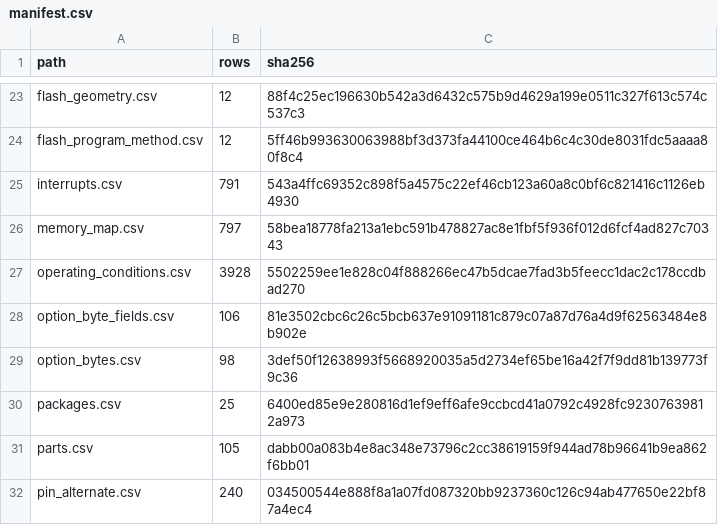
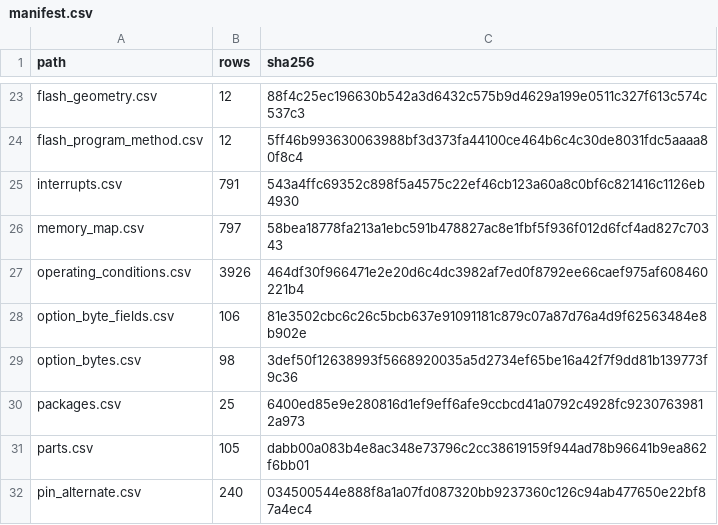
Before and after one commit to ch32-riscv-ug/ch32-device-data, a CSV file: index/manifest.csv, drawn as a sheet; only a part is shown, gaps mark what is left out.

```diff
--- a/index/manifest.csv
+++ b/index/manifest.csv
@@ -26,3 +26,3 @@ interrupts.csv,791,543a4ffc69352c898f5a4575c22ef46cb123a60a8c0bf6c821416c1126eb4
 memory_map.csv,797,58bea18778fa213a1ebc591b478827ac8e1fbf5f936f012d6fcf4ad827c70343
-operating_conditions.csv,3928,5502259ee1e828c04f888266ec47b5dcae7fad3b5feecc1dac2c178ccdbad270
+operating_conditions.csv,3926,464df30f966471e2e20d6c4dc3982af7ed0f8792ee66caef975af608460221b4
 option_byte_fields.csv,106,81e3502cbc6c26c5bcb637e91091181c879c07a87d76a4d9f62563484e8b902e
```
Also changed, not shown: evidence/operating_conditions.csv, index/operating_conditions.csv, 4 other files.
